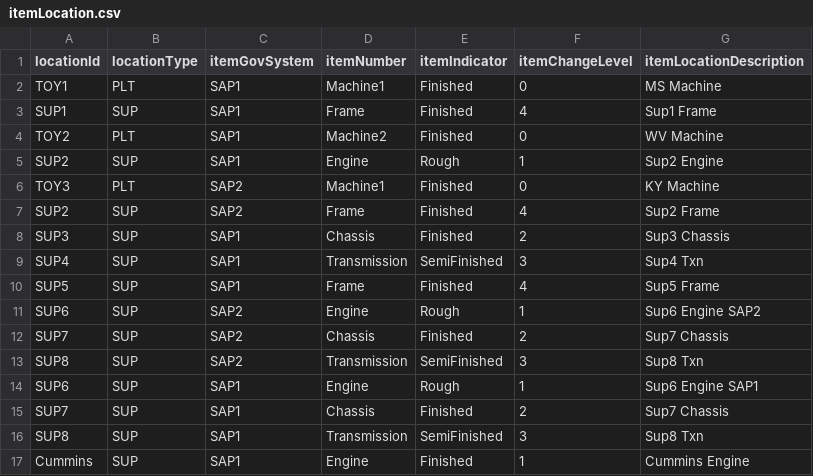
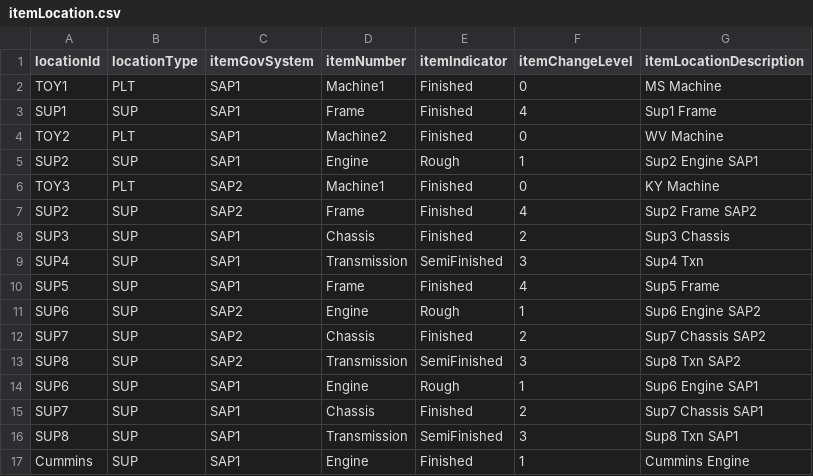
Before and after one commit to hsuyuming/SupplyChainGraph, a CSV file: itemLocation.csv, drawn as a sheet.

Commit message:
Update itemLocation.csv

```diff
--- a/itemLocation.csv
+++ b/itemLocation.csv
@@ -4,5 +4,5 @@ SUP1,SUP,SAP1,Frame,Finished,4,Sup1 Frame
 TOY2,PLT,SAP1,Machine2,Finished,0,WV Machine
-SUP2,SUP,SAP1,Engine,Rough,1,Sup2 Engine
+SUP2,SUP,SAP1,Engine,Rough,1,Sup2 Engine SAP1
 TOY3,PLT,SAP2,Machine1,Finished,0,KY Machine
-SUP2,SUP,SAP2,Frame,Finished,4,Sup2 Frame
+SUP2,SUP,SAP2,Frame,Finished,4,Sup2 Frame SAP2
 SUP3,SUP,SAP1,Chassis,Finished,2,Sup3 Chassis
@@ -11,7 +11,7 @@ SUP5,SUP,SAP1,Frame,Finished,4,Sup5 Frame
 SUP6,SUP,SAP2,Engine,Rough,1,Sup6 Engine SAP2
-SUP7,SUP,SAP2,Chassis,Finished,2,Sup7 Chassis
-SUP8,SUP,SAP2,Transmission,SemiFinished,3,Sup8 Txn
+SUP7,SUP,SAP2,Chassis,Finished,2,Sup7 Chassis SAP2
+SUP8,SUP,SAP2,Transmission,SemiFinished,3,Sup8 Txn SAP2
 SUP6,SUP,SAP1,Engine,Rough,1,Sup6 Engine SAP1
-SUP7,SUP,SAP1,Chassis,Finished,2,Sup7 Chassis
-SUP8,SUP,SAP1,Transmission,SemiFinished,3,Sup8 Txn
+SUP7,SUP,SAP1,Chassis,Finished,2,Sup7 Chassis SAP1
+SUP8,SUP,SAP1,Transmission,SemiFinished,3,Sup8 Txn SAP1
 Cummins,SUP,SAP1,Engine,Finished,1,Cummins Engine
```
